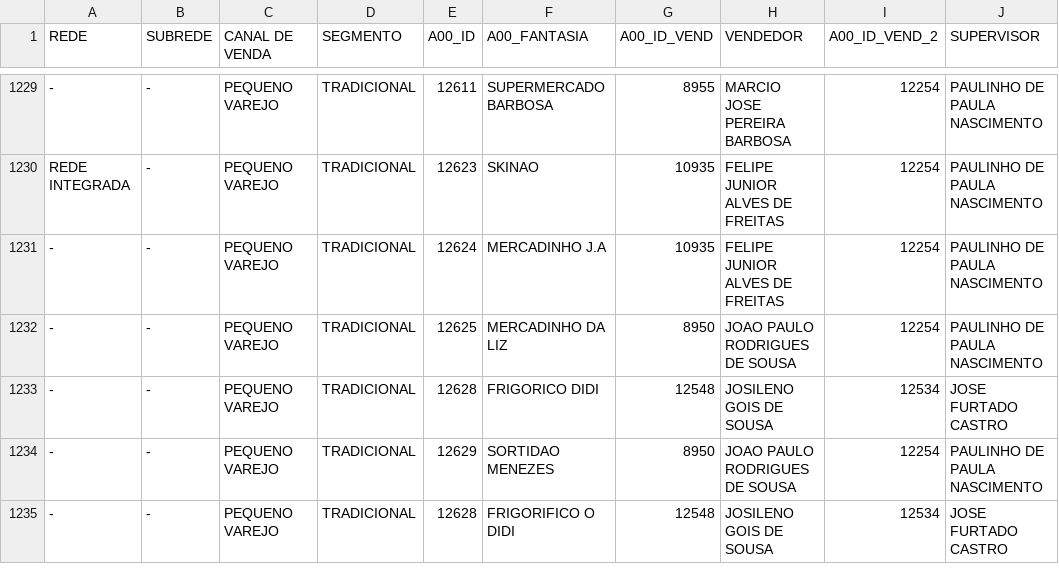
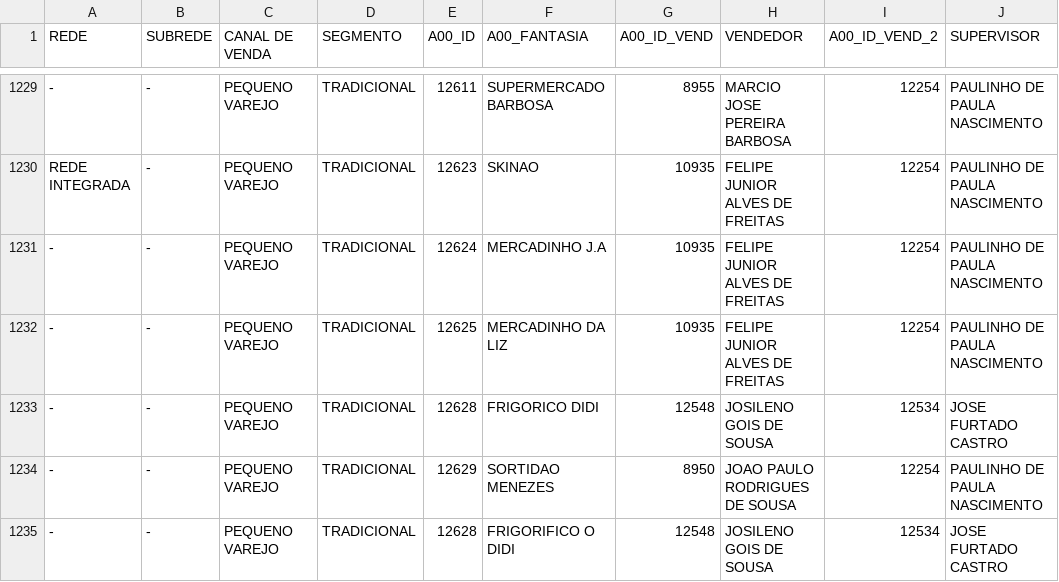
Before and after one commit to ValeMilk/App-pre-os, a CSV file: frontend/public/clientes.csv, drawn as a sheet; only a part is shown, gaps mark what is left out.

Commit message:
clientes

```diff
--- a/frontend/public/clientes.csv
+++ b/frontend/public/clientes.csv
@@ -1231,3 +1231,3 @@ REDE INTEGRADA;-;PEQUENO VAREJO;TRADICIONAL;12623;SKINAO;10935;FELIPE JUNIOR ALV
 -;-;PEQUENO VAREJO;TRADICIONAL;12624;MERCADINHO J.A;10935;FELIPE JUNIOR ALVES DE FREITAS;12254;PAULINHO DE PAULA NASCIMENTO
--;-;PEQUENO VAREJO;TRADICIONAL;12625;MERCADINHO DA LIZ;8950;JOAO PAULO RODRIGUES DE SOUSA;12254;PAULINHO DE PAULA NASCIMENTO
+-;-;PEQUENO VAREJO;TRADICIONAL;12625;MERCADINHO DA LIZ;10935;FELIPE JUNIOR ALVES DE FREITAS;12254;PAULINHO DE PAULA NASCIMENTO
 -;-;PEQUENO VAREJO;TRADICIONAL;12628;FRIGORICO DIDI;12548;JOSILENO GOIS DE SOUSA;12534;JOSE FURTADO CASTRO
```
Also changed, not shown: 2 other files.
